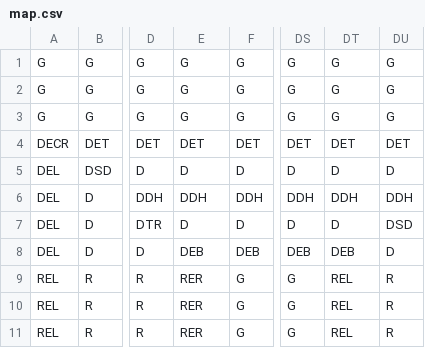
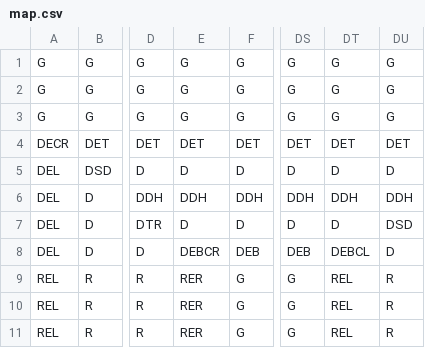
Before and after one commit to nxmbit/ferries-simulator, a CSV file: src/main/resources/com/github/nxmbit/ferriessimulator/map.csv, drawn as a sheet; only a part is shown, gaps mark what is left out; the diff names each change by its address in the sheet, - before the commit and + after, or states it on an @@ line.

```diff
--- a/src/main/resources/com/github/nxmbit/ferriessimulator/map.csv
+++ b/src/main/resources/com/github/nxmbit/ferriessimulator/map.csv
-E8: DEB
+E8: DEBCR
-DT8: DEB
+DT8: DEBCL
```
Also changed, not shown: 7 other files.
